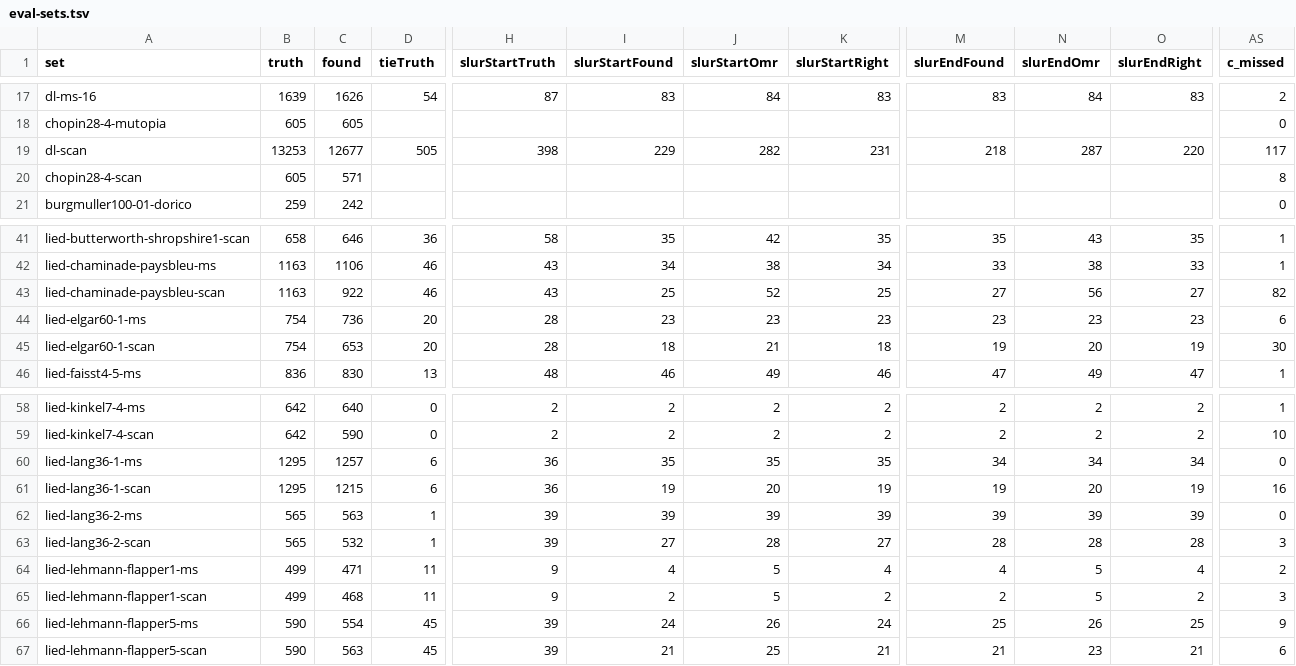
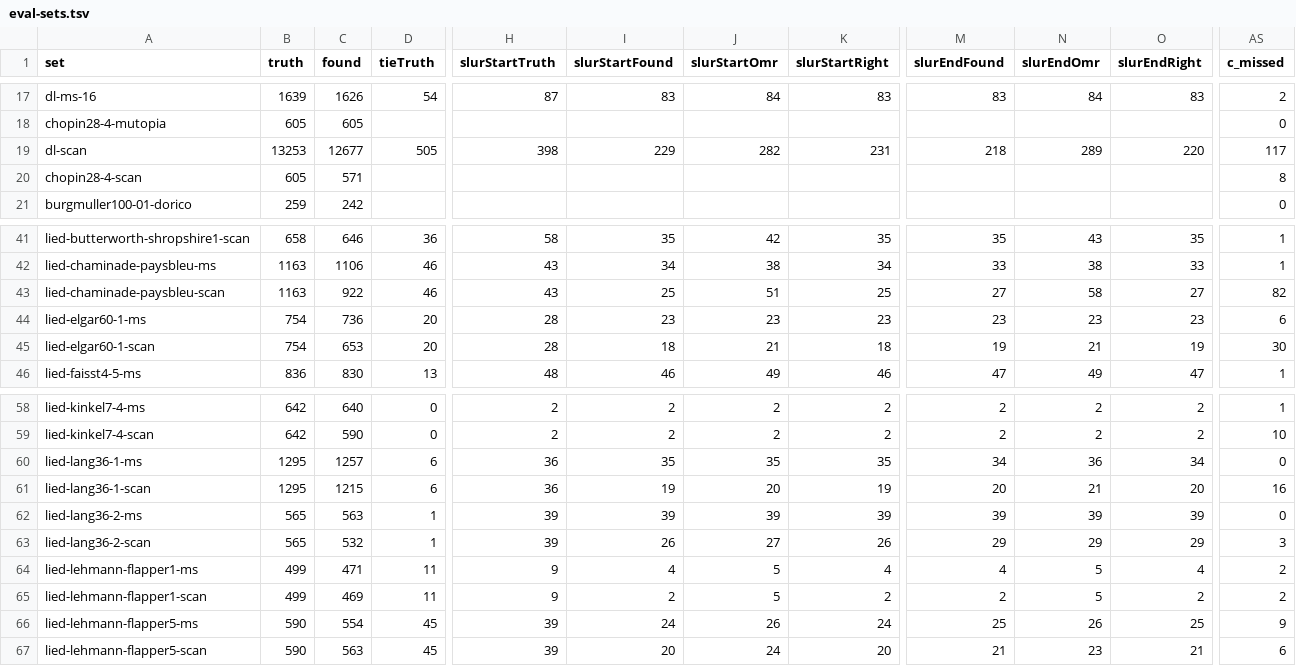
Before and after one commit to yotsuda/Calamo, a TSV file: docs/eval-sets.tsv, drawn as a sheet; only a part is shown, gaps mark what is left out; the diff names each change by its address in the sheet, - before the commit and + after, or states it on an @@ line.

```diff
--- a/docs/eval-sets.tsv
+++ b/docs/eval-sets.tsv
-N19 (slurEndOmr): 287
+N19 (slurEndOmr): 289
-J43 (slurStartOmr): 52
+J43 (slurStartOmr): 51
-N43 (slurEndOmr): 56
+N43 (slurEndOmr): 58
-N45 (slurEndOmr): 20
+N45 (slurEndOmr): 21
-N60 (slurEndOmr): 34
+N60 (slurEndOmr): 36
-M61 (slurEndFound): 19
+M61 (slurEndFound): 20
-N61 (slurEndOmr): 20
+N61 (slurEndOmr): 21
-O61 (slurEndRight): 19
+O61 (slurEndRight): 20
-I63 (slurStartFound): 27
+I63 (slurStartFound): 26
-J63 (slurStartOmr): 28
+J63 (slurStartOmr): 27
-K63 (slurStartRight): 27
+K63 (slurStartRight): 26
-M63 (slurEndFound): 28
+M63 (slurEndFound): 29
-N63 (slurEndOmr): 28
+N63 (slurEndOmr): 29
-O63 (slurEndRight): 28
+O63 (slurEndRight): 29
-C65 (found): 468
+C65 (found): 469
-AS65 (c_missed): 3
+AS65 (c_missed): 2
-I67 (slurStartFound): 21
+I67 (slurStartFound): 20
-J67 (slurStartOmr): 25
+J67 (slurStartOmr): 24
-K67 (slurStartRight): 21
+K67 (slurStartRight): 20
```
Also changed, not shown: docs/dev-sets.tsv, 4 other files.
